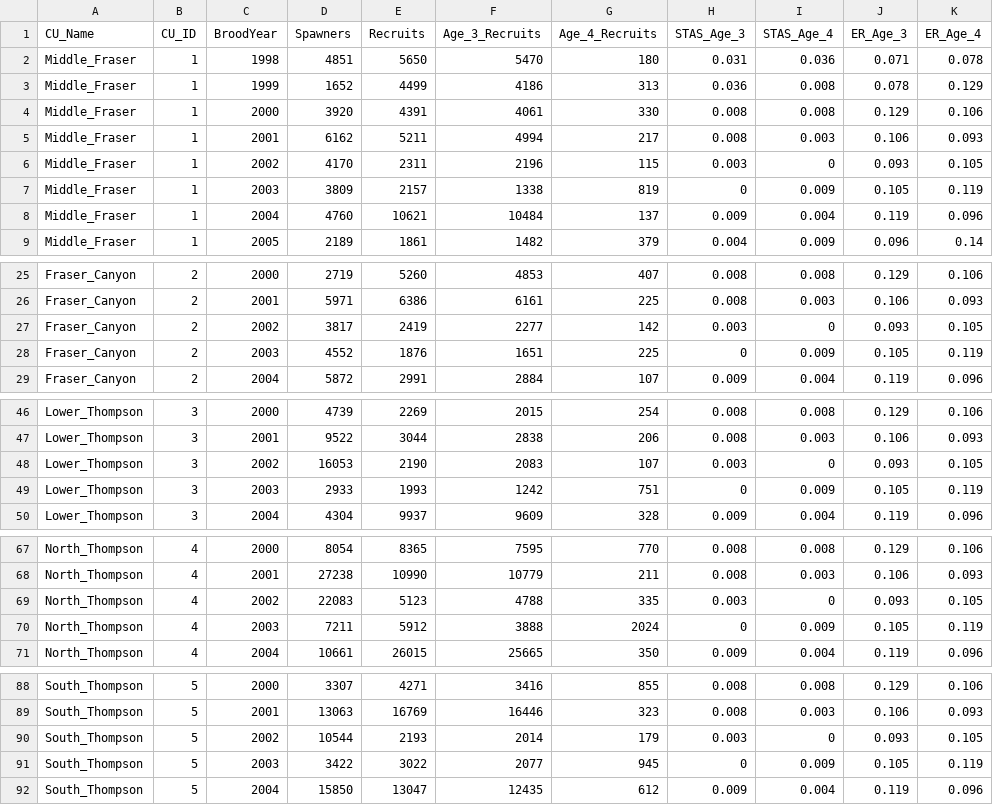
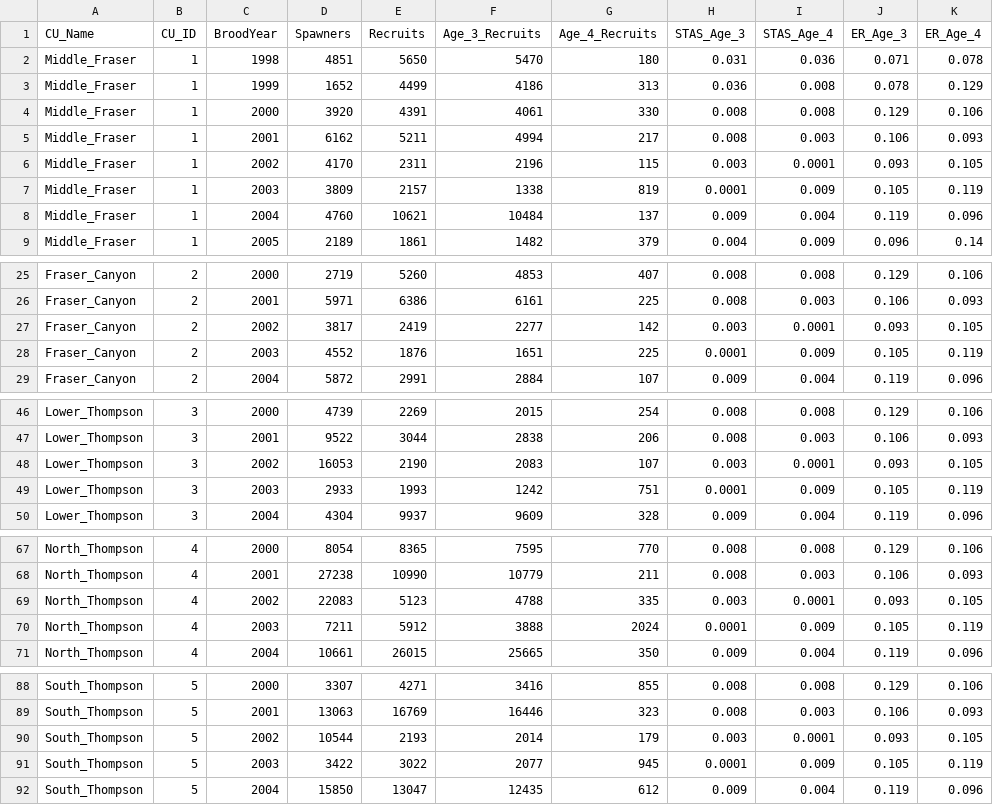
Before and after one commit to Pacific-salmon-assess/IFC-FSAR, a CSV file: IFCoho_SRbyCU.csv, drawn as a sheet; only a part is shown, gaps mark what is left out.

Commit message:
Data update
Changed 0.000s in the IFCoho_SRbyCU.csv to 0.0001 (as recorded in the original data file - it appears that there was a rounding error that converted very low values to zero)

```diff
--- a/IFCoho_SRbyCU.csv
+++ b/IFCoho_SRbyCU.csv
@@ -5,4 +5,4 @@ Middle_Fraser,1,2000,3920,4391,4061,330,0.008,0.008,0.129,0.106
 Middle_Fraser,1,2001,6162,5211,4994,217,0.008,0.003,0.106,0.093
-Middle_Fraser,1,2002,4170,2311,2196,115,0.003,0,0.093,0.105
-Middle_Fraser,1,2003,3809,2157,1338,819,0,0.009,0.105,0.119
+Middle_Fraser,1,2002,4170,2311,2196,115,0.003,0.0001,0.093,0.105
+Middle_Fraser,1,2003,3809,2157,1338,819,0.0001,0.009,0.105,0.119
 Middle_Fraser,1,2004,4760,10621,10484,137,0.009,0.004,0.119,0.096
@@ -26,4 +26,4 @@ Fraser_Canyon,2,2000,2719,5260,4853,407,0.008,0.008,0.129,0.106
 Fraser_Canyon,2,2001,5971,6386,6161,225,0.008,0.003,0.106,0.093
-Fraser_Canyon,2,2002,3817,2419,2277,142,0.003,0,0.093,0.105
-Fraser_Canyon,2,2003,4552,1876,1651,225,0,0.009,0.105,0.119
+Fraser_Canyon,2,2002,3817,2419,2277,142,0.003,0.0001,0.093,0.105
+Fraser_Canyon,2,2003,4552,1876,1651,225,0.0001,0.009,0.105,0.119
 Fraser_Canyon,2,2004,5872,2991,2884,107,0.009,0.004,0.119,0.096
@@ -47,4 +47,4 @@ Lower_Thompson,3,2000,4739,2269,2015,254,0.008,0.008,0.129,0.106
 Lower_Thompson,3,2001,9522,3044,2838,206,0.008,0.003,0.106,0.093
-Lower_Thompson,3,2002,16053,2190,2083,107,0.003,0,0.093,0.105
-Lower_Thompson,3,2003,2933,1993,1242,751,0,0.009,0.105,0.119
+Lower_Thompson,3,2002,16053,2190,2083,107,0.003,0.0001,0.093,0.105
+Lower_Thompson,3,2003,2933,1993,1242,751,0.0001,0.009,0.105,0.119
 Lower_Thompson,3,2004,4304,9937,9609,328,0.009,0.004,0.119,0.096
@@ -68,4 +68,4 @@ North_Thompson,4,2000,8054,8365,7595,770,0.008,0.008,0.129,0.106
 North_Thompson,4,2001,27238,10990,10779,211,0.008,0.003,0.106,0.093
-North_Thompson,4,2002,22083,5123,4788,335,0.003,0,0.093,0.105
-North_Thompson,4,2003,7211,5912,3888,2024,0,0.009,0.105,0.119
+North_Thompson,4,2002,22083,5123,4788,335,0.003,0.0001,0.093,0.105
+North_Thompson,4,2003,7211,5912,3888,2024,0.0001,0.009,0.105,0.119
 North_Thompson,4,2004,10661,26015,25665,350,0.009,0.004,0.119,0.096
@@ -89,4 +89,4 @@ South_Thompson,5,2000,3307,4271,3416,855,0.008,0.008,0.129,0.106
 South_Thompson,5,2001,13063,16769,16446,323,0.008,0.003,0.106,0.093
-South_Thompson,5,2002,10544,2193,2014,179,0.003,0,0.093,0.105
-South_Thompson,5,2003,3422,3022,2077,945,0,0.009,0.105,0.119
+South_Thompson,5,2002,10544,2193,2014,179,0.003,0.0001,0.093,0.105
+South_Thompson,5,2003,3422,3022,2077,945,0.0001,0.009,0.105,0.119
 South_Thompson,5,2004,15850,13047,12435,612,0.009,0.004,0.119,0.096
```
Also changed, not shown: 3 other files.
